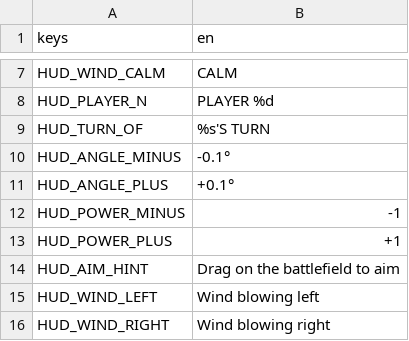
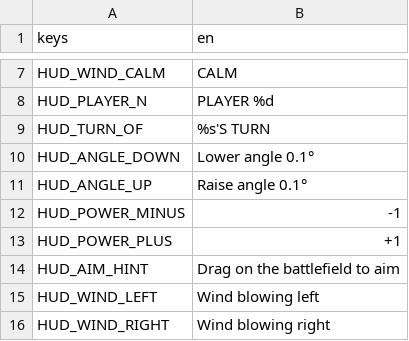
Before and after one commit to wrynn7-ctrl/scorched-earth-clone, a CSV file: game/locale/strings.csv, drawn as a sheet; only a part is shown, gaps mark what is left out; removed rows and columns are numbered as before the commit, all else as after; the diff names each change by its address in the sheet, - before the commit and + after, or states it on an @@ line.

```diff
--- a/game/locale/strings.csv
+++ b/game/locale/strings.csv
-row 10: HUD_ANGLE_MINUS | -0.1°
-row 11: HUD_ANGLE_PLUS | +0.1°
+row 10: HUD_ANGLE_DOWN | Lower angle 0.1°
+row 11: HUD_ANGLE_UP | Raise angle 0.1°
```
Also changed, not shown: 5 other files.
